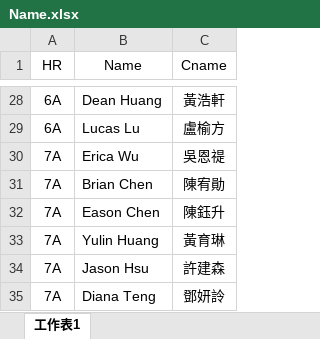
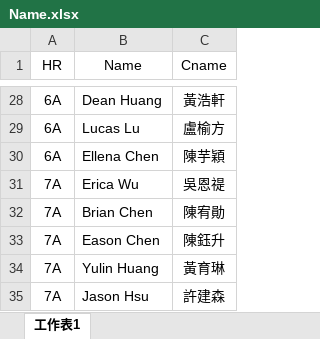
Before and after one commit to luya4kwords/exam, an Excel workbook: Name.xlsx, sheet 工作表1, drawn as a sheet; only a part is shown, gaps mark what is left out; the shorter side is filled out with more unchanged rows; values as stored, in another font and other column widths than the file's, no borders; the diff names each change by its address in the sheet, - before the commit and + after, or states it on an @@ line.

Commit message:
Add files via upload

```diff
--- a/Name.xlsx (sheet 工作表1)
+++ b/Name.xlsx (sheet 工作表1)
+row 30: 6A | Ellena Chen | 陳芋穎
```
